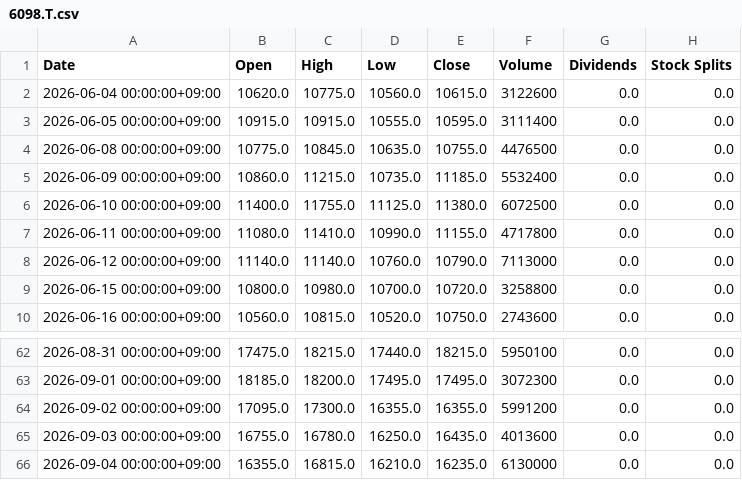
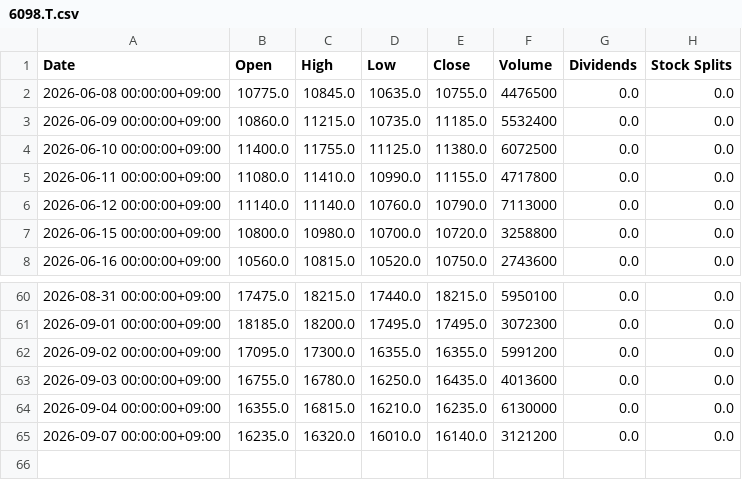
Before and after one commit to katzkawai/kklab-kimi-data, a CSV file: data/6098.T.csv, drawn as a sheet; only a part is shown, gaps mark what is left out; removed rows and columns are numbered as before the commit, all else as after; the diff names each change by its address in the sheet, - before the commit and + after, or states it on an @@ line.

```diff
--- a/data/6098.T.csv
+++ b/data/6098.T.csv
-row 2: 2026-06-04 00:00:00+09:00 | 10620.0 | 10775.0 | 10560.0 | 10615.0 | 3122600 | 0.0 | 0.0
-row 3: 2026-06-05 00:00:00+09:00 | 10915.0 | 10915.0 | 10555.0 | 10595.0 | 3111400 | 0.0 | 0.0
+row 65: 2026-09-07 00:00:00+09:00 | 16235.0 | 16320.0 | 16010.0 | 16140.0 | 3121200 | 0.0 | 0.0
```
Also changed, not shown: data/1306.T.csv, data/6861.T.csv, 10 other files.
